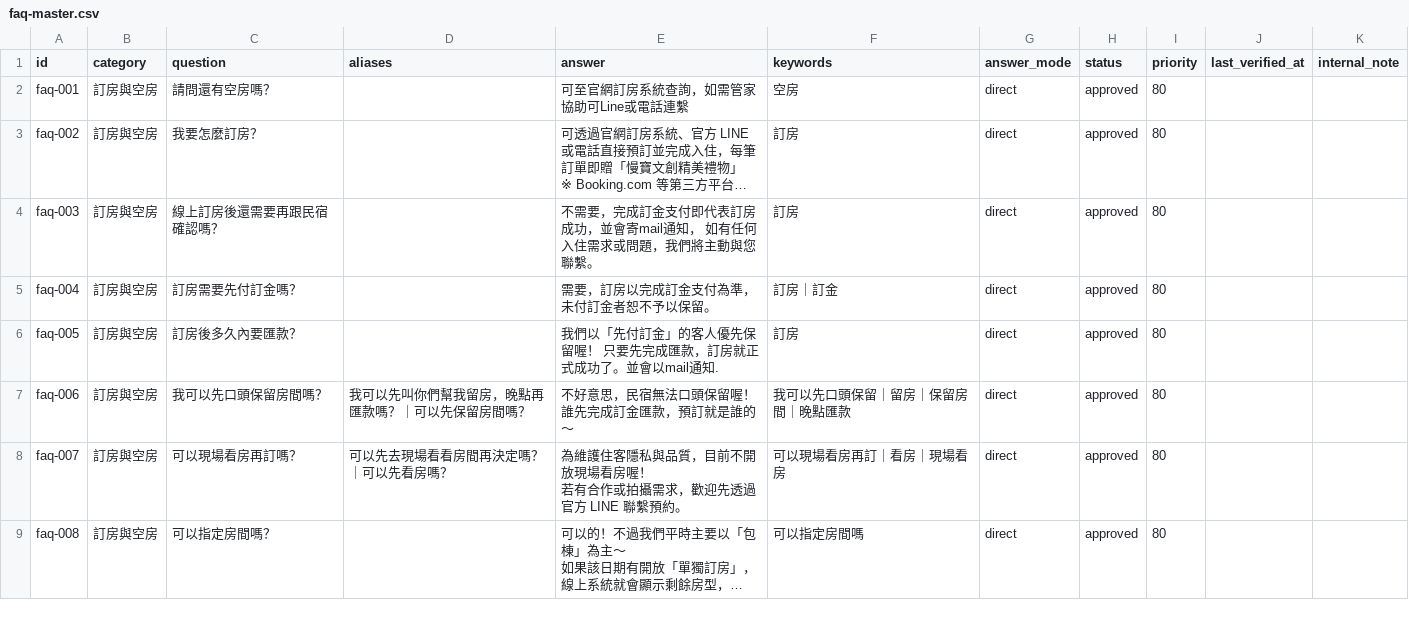
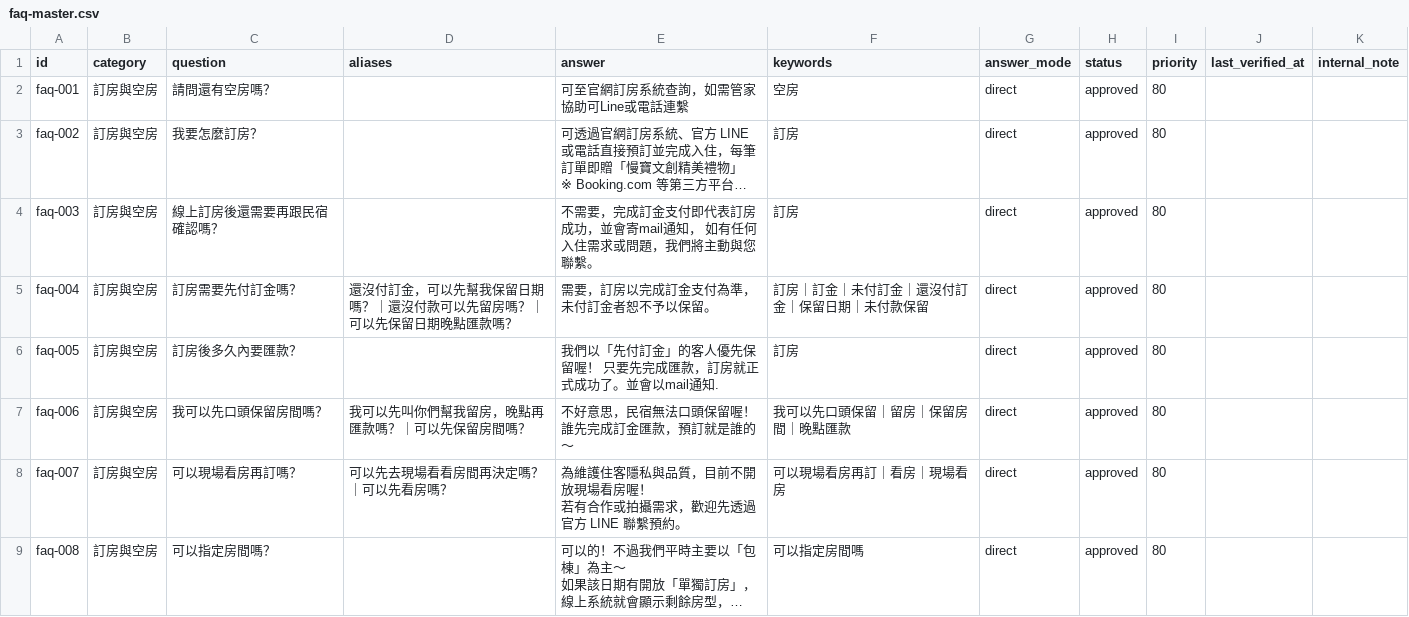
Before and after one commit to ianshih69/mumbao-universe, a CSV file: client/api/knowledge/faq-master.csv, drawn as a sheet; only a part is shown; long unchanged cells end in …; the diff covers the shown part only.

```diff
--- a/client/api/knowledge/faq-master.csv
+++ b/client/api/knowledge/faq-master.csv
@@ -6,3 +6,3 @@
 "faq-003","訂房與空房","線上訂房後還需要再跟民宿確認嗎？","","不需要，完成訂金支付即代表訂房成功，並會寄mail通知， 如有任何入住需求或問題，我們將主動與您聯繫。","訂房","direct","approved","80","",""
-"faq-004","訂房與空房","訂房需要先付訂金嗎？","","需要，訂房以完成訂金支付為準，未付訂金者恕不予以保留。","訂房｜訂金","direct","approved","80","",""
+"faq-004","訂房與空房","訂房需要先付訂金嗎？","還沒付訂金，可以先幫我保留日期嗎？｜還沒付款可以先留房嗎？｜可以先保留日期晚點匯款嗎？","需要，訂房以完成訂金支付為準，未付訂金者恕不予以保留。","訂房｜訂金｜未付訂金｜還沒付訂金｜保留日期｜未付款保留","direct","approved","80","",""
 "faq-005","訂房與空房","訂房後多久內要匯款？","","我們以「先付訂金」的客人優先保留喔！ 只要先完成匯款，訂房就正式成功了。並會以mail通知.","訂房","direct","approved","80","",""
```
Also changed, not shown: 8 edited cells elsewhere in this file, 3 other files.
